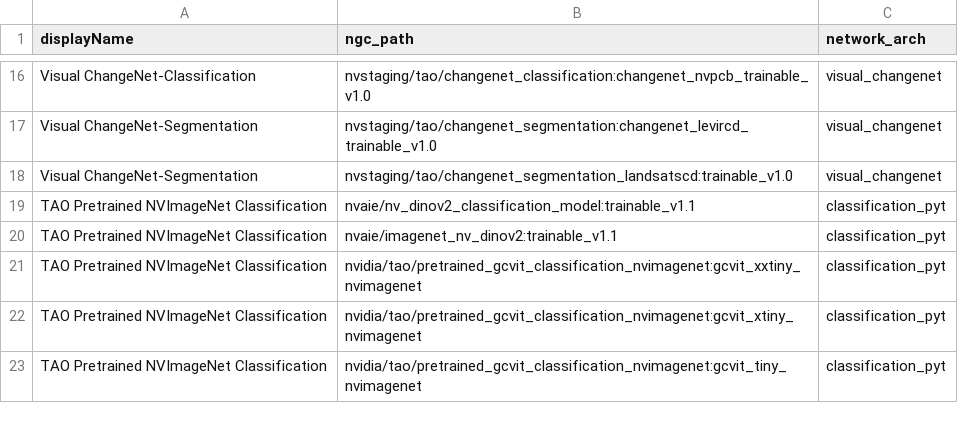
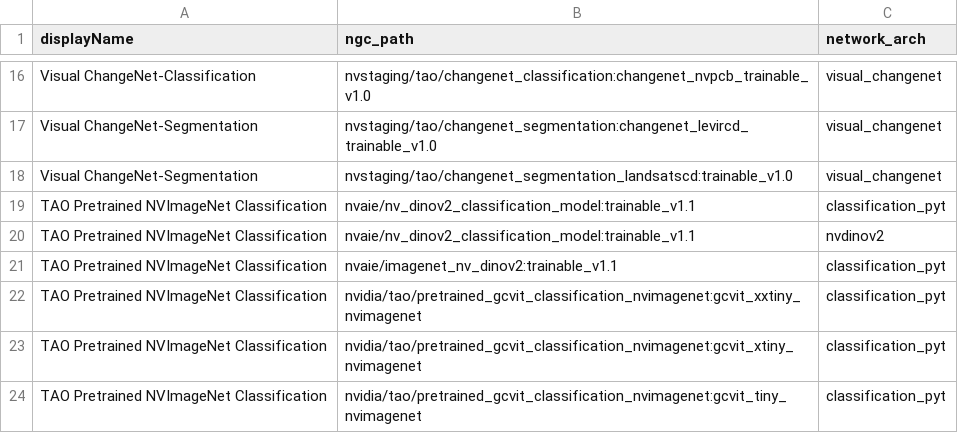
Before and after one commit to ramanathan831/tao-core, a CSV file: nvidia_tao_core/microservices/pretrained_models.csv, drawn as a sheet; only a part is shown, gaps mark what is left out.

Commit message:
Fix NVDINOV2 ptm search

```diff
--- a/nvidia_tao_core/microservices/pretrained_models.csv
+++ b/nvidia_tao_core/microservices/pretrained_models.csv
@@ -19,2 +19,3 @@ Visual ChangeNet-Segmentation,nvstaging/tao/changenet_segmentation_landsatscd:tr
 TAO Pretrained NVImageNet Classification,nvaie/nv_dinov2_classification_model:trainable_v1.1,classification_pyt
+TAO Pretrained NVImageNet Classification,nvaie/nv_dinov2_classification_model:trainable_v1.1,nvdinov2
 TAO Pretrained NVImageNet Classification,nvaie/imagenet_nv_dinov2:trainable_v1.1,classification_pyt
```
Also changed, not shown: 1 other file.
